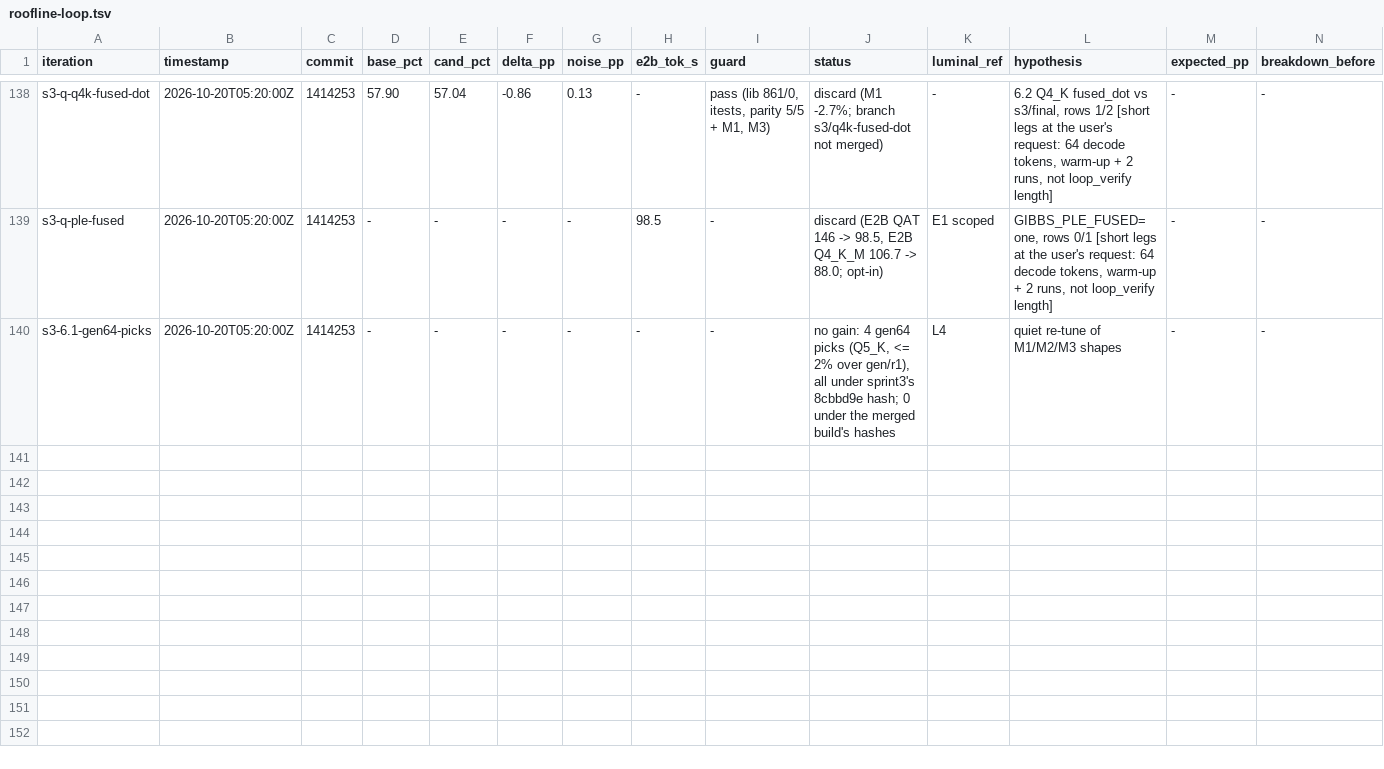
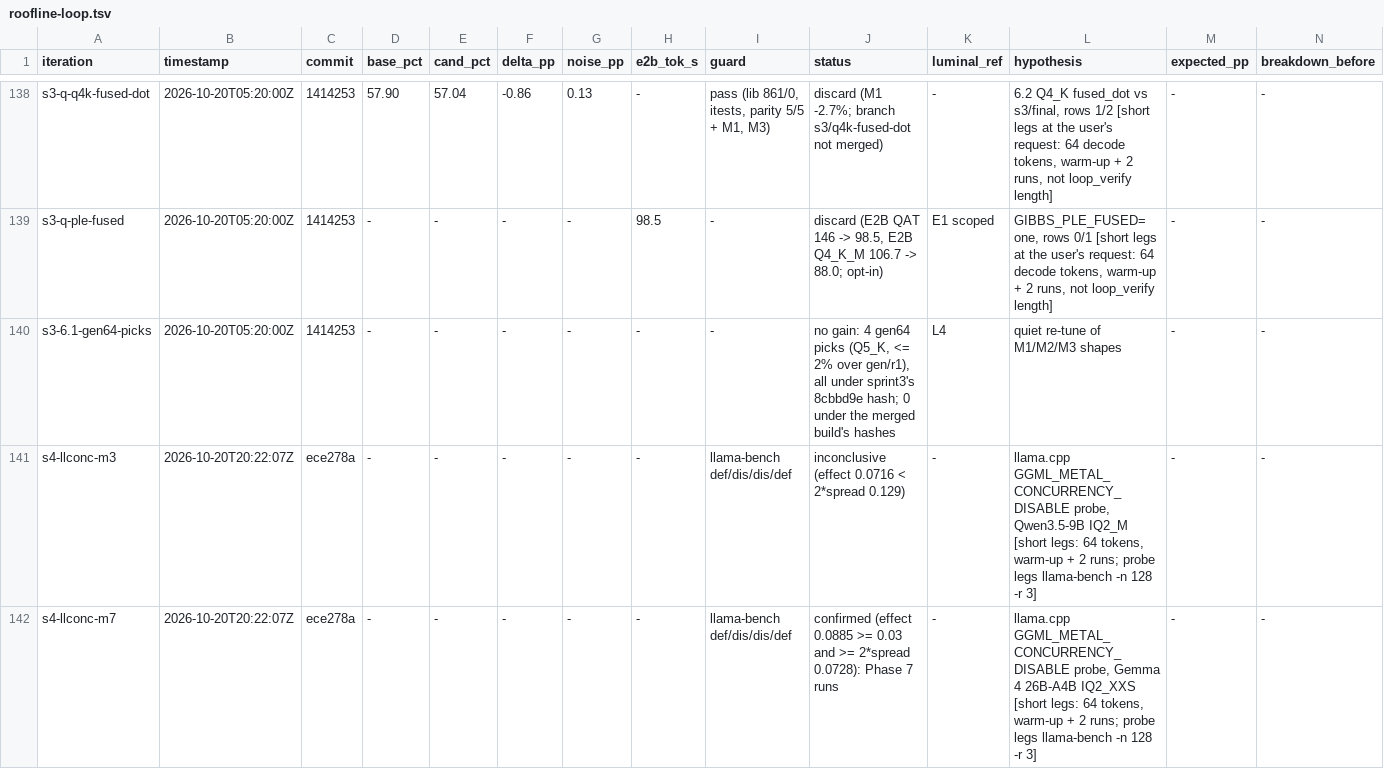
Before and after one commit to MisterTK/gibbs, a TSV file: autoresearch/roofline-loop.tsv, drawn as a sheet; only a part is shown, gaps mark what is left out; rows hold the shown columns only; the diff names each change by its address in the sheet, - before the commit and + after, or states it on an @@ line.

Commit message:
ledger: s4 llama.cpp concurrency probe (row 7 confirmed, row 3 inconclusive)

```diff
--- a/autoresearch/roofline-loop.tsv
+++ b/autoresearch/roofline-loop.tsv
+row 141: s4-llconc-m3 | 2026-10-20T20:22:07Z | ece278a | - | - | - | - | - | llama-bench def/dis/dis/def | inconclusive (effect 0.0716 < 2*spread 0.129) | - | llama.cpp GGML_METAL_CONCURRENCY_DISABLE probe, Qwen3.5-9B IQ2_M [short legs: 64 tokens, warm-up + 2 runs; probe legs llama-bench -n 128 -r 3] | - | -
+row 142: s4-llconc-m7 | 2026-10-20T20:22:07Z | ece278a | - | - | - | - | - | llama-bench def/dis/dis/def | confirmed (effect 0.0885 >= 0.03 and >= 2*spread 0.0728): Phase 7 runs | - | llama.cpp GGML_METAL_CONCURRENCY_DISABLE probe, Gemma 4 26B-A4B IQ2_XXS [short legs: 64 tokens, warm-up + 2 runs; probe legs llama-bench -n 128 -r 3] | - | -
```
